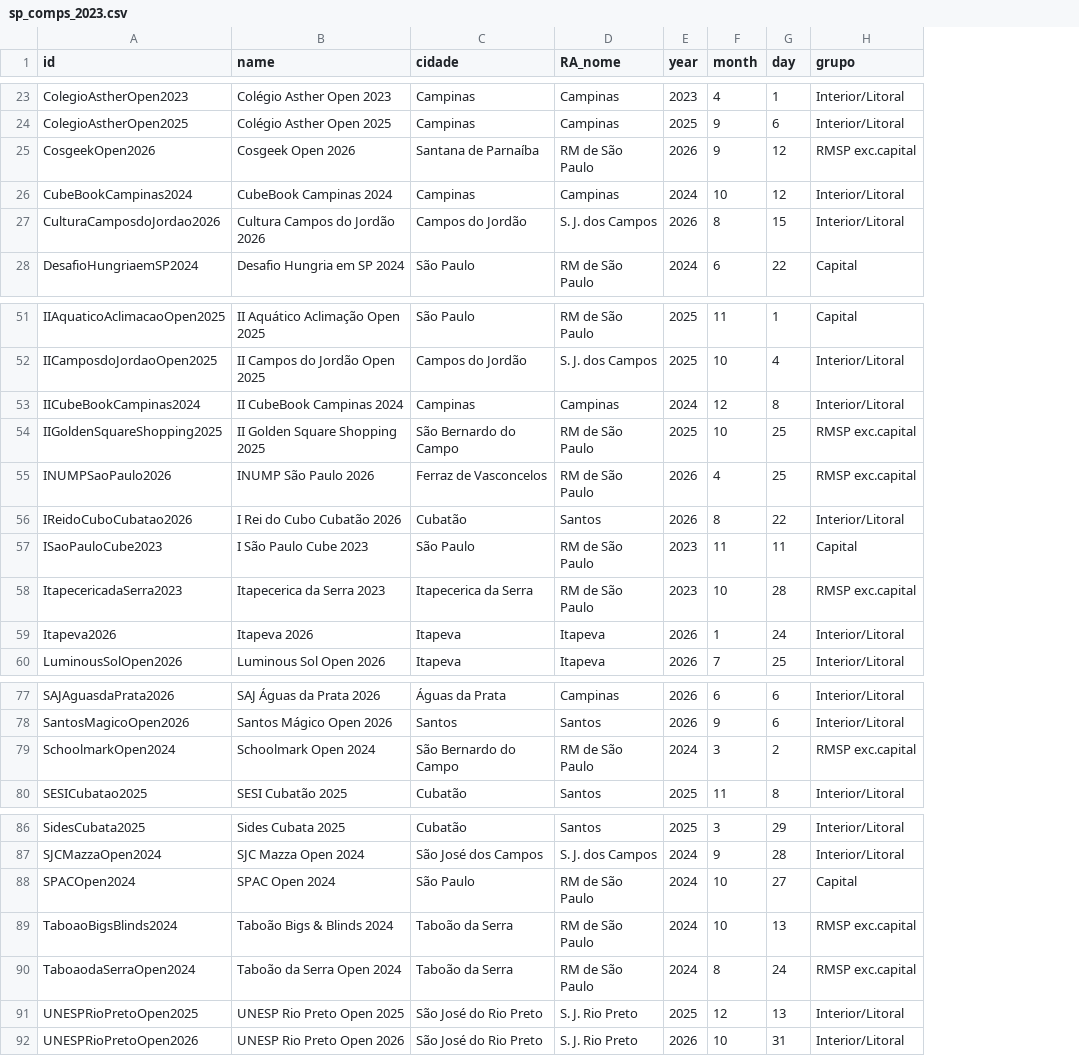
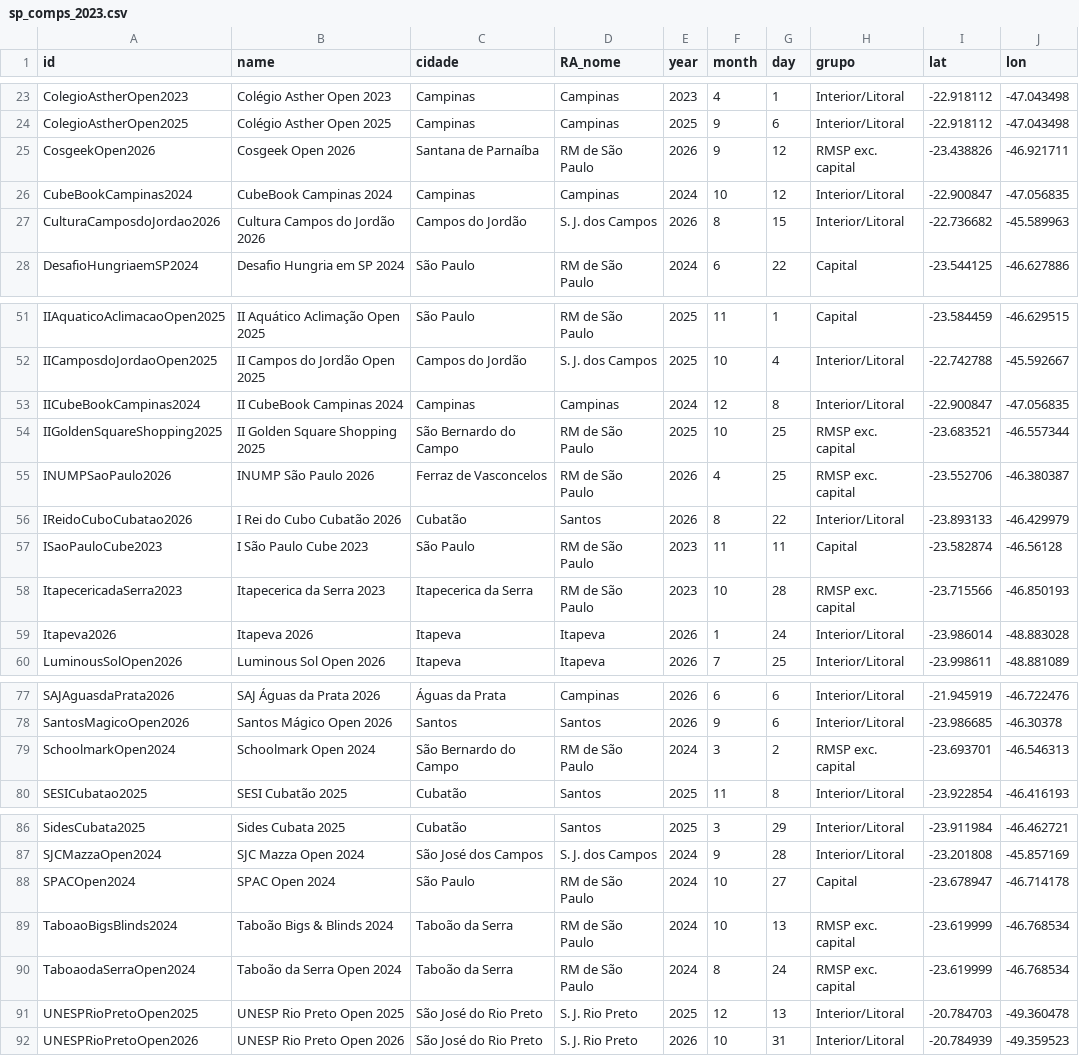
Before and after one commit to FRubik/mapeamento-cubo-sp, a CSV file: sp_comps_2023.csv, drawn as a sheet; only a part is shown, gaps mark what is left out; the diff covers the shown part only; the diff names each change by its address in the sheet, - before the commit and + after, or states it on an @@ line.

```diff
--- a/sp_comps_2023.csv
+++ b/sp_comps_2023.csv
+column I (lat), rows 23-28: -22.918112 | -22.918112 | -23.438826 | -22.900847 | -22.736682 | -23.544125; rows 51-60: -23.584459 | -22.742788 | -22.900847 | -23.683521 | -23.552706 | -23.893133 | -23.582874 | -23.715566 | -23.986014 | -23.998611; rows 77-80: -21.945919 | -23.986685 | -23.693701 | -23.922854; rows 86-92: -23.911984 | -23.201808 | -23.678947 | -23.619999 | -23.619999 | -20.784703 | -20.784939
+column J (lon), rows 23-28: -47.043498 | -47.043498 | -46.921711 | -47.056835 | -45.589963 | -46.627886; rows 51-60: -46.629515 | -45.592667 | -47.056835 | -46.557344 | -46.380387 | -46.429979 | -46.56128 | -46.850193 | -48.883028 | -48.881089; rows 77-80: -46.722476 | -46.30378 | -46.546313 | -46.416193; rows 86-92: -46.462721 | -45.857169 | -46.714178 | -46.768534 | -46.768534 | -49.360478 | -49.359523
-H25 (grupo): RMSP exc.capital
+H25 (grupo): RMSP exc. capital
-H54:H55 (grupo): RMSP exc.capital
+H54:H55 (grupo): RMSP exc. capital
-H58 (grupo): RMSP exc.capital
+H58 (grupo): RMSP exc. capital
-H79 (grupo): RMSP exc.capital
+H79 (grupo): RMSP exc. capital
-H89:H90 (grupo): RMSP exc.capital
+H89:H90 (grupo): RMSP exc. capital
```
Also changed, not shown: 19 edited cells elsewhere in this file, comp_competitors.tsv, 13 other files.
